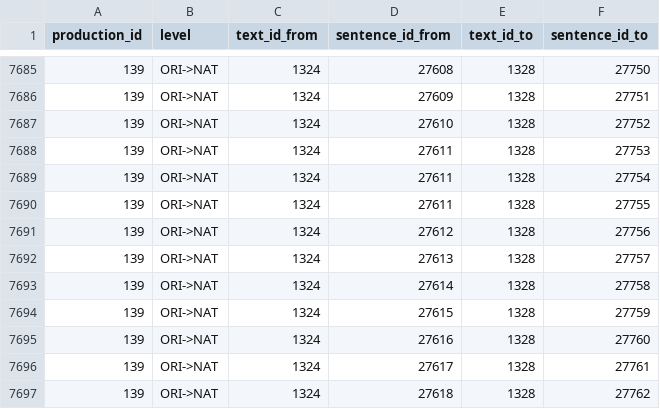
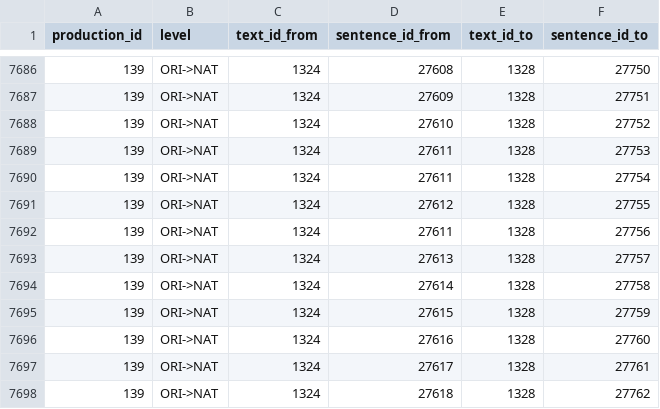
Before and after one commit to sidleal/porsimplessent, a TSV file: porsimples/porsimples_aligns.tsv, drawn as a sheet; only a part is shown, gaps mark what is left out; the diff covers the shown part only.

Commit message:
correcting some aligns

```diff
--- a/porsimples/porsimples_aligns.tsv
+++ b/porsimples/porsimples_aligns.tsv
@@ -7689,4 +7690,4 @@
 139	ORI->NAT	1324	27611	1328	27754
-139	ORI->NAT	1324	27611	1328	27755
-139	ORI->NAT	1324	27612	1328	27756
+139	ORI->NAT	1324	27612	1328	27755
+139	ORI->NAT	1324	27611	1328	27756
 139	ORI->NAT	1324	27613	1328	27757
```
Also changed, not shown: 3 added rows, 2 removed rows and 37 edited cells elsewhere in this file, 1 other file.
